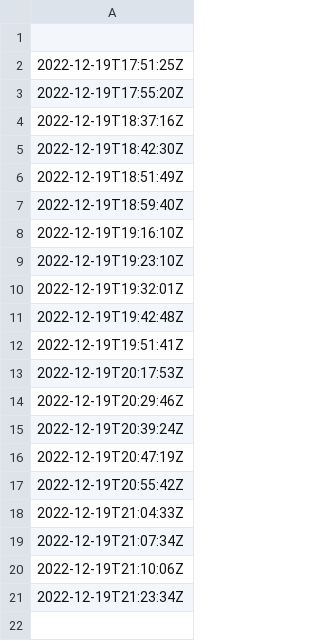
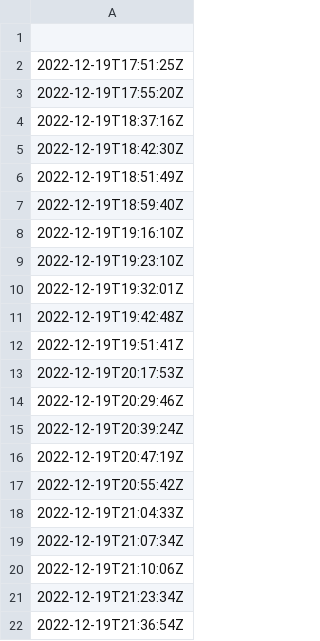
Before and after one commit to oroconnor/airpinger, a CSV file: data/datetime_lister.csv, drawn as a sheet.

Commit message:
GH ACTION Headlines Mon Dec 19 21:36:56 UTC 2022

```diff
--- a/data/datetime_lister.csv
+++ b/data/datetime_lister.csv
@@ -21 +21,2 @@
 2022-12-19T21:23:34Z
+2022-12-19T21:36:54Z
```
